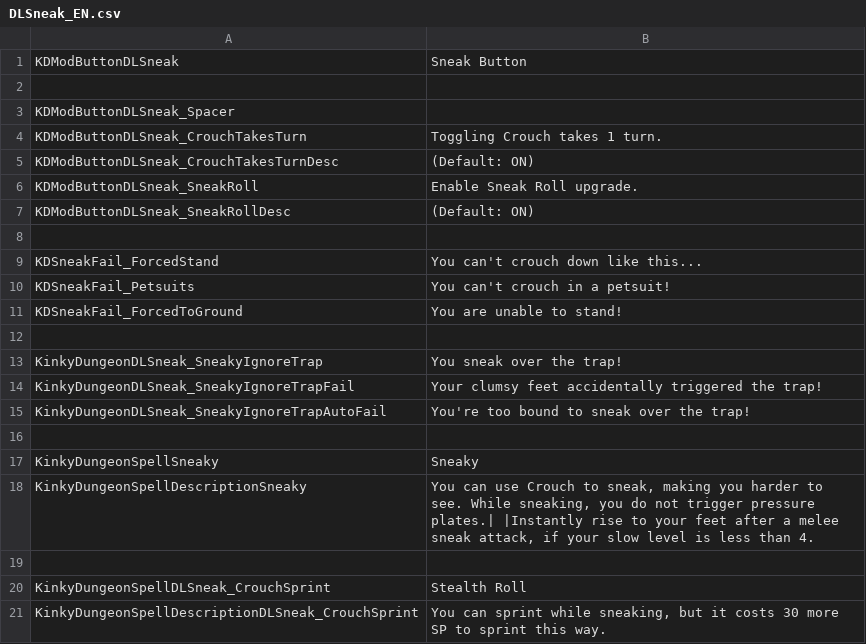
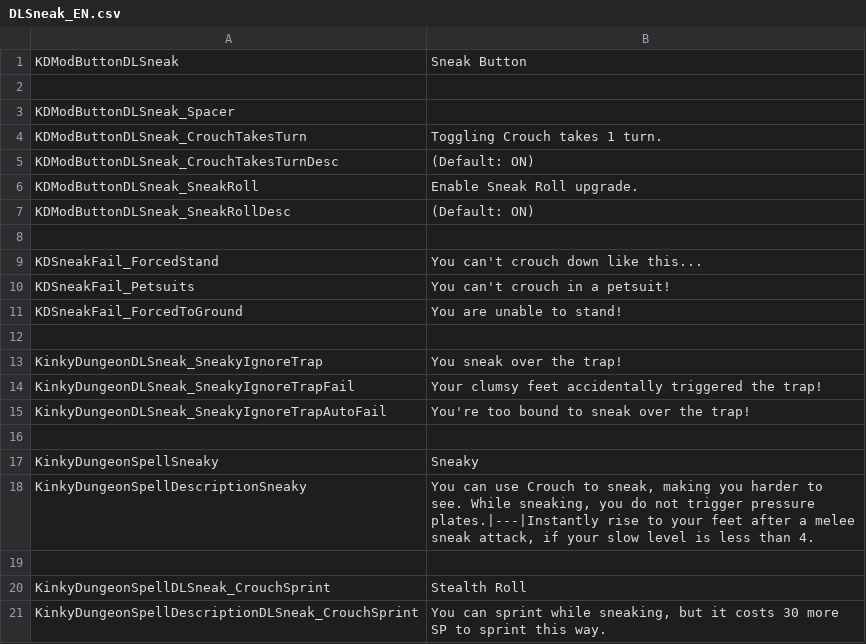
Before and after one commit to dollliandra/SneakButton, a CSV file: Translations/DLSneak_EN.csv, drawn as a sheet.

```diff
--- a/Translations/DLSneak_EN.csv
+++ b/Translations/DLSneak_EN.csv
@@ -17,3 +17,3 @@ KinkyDungeonDLSneak_SneakyIgnoreTrapAutoFail,"You're too bound to sneak over the
 KinkyDungeonSpellSneaky,Sneaky
-KinkyDungeonSpellDescriptionSneaky,"You can use Crouch to sneak, making you harder to see. While sneaking, you do not trigger pressure plates.| |Instantly rise to your feet after a melee sneak attack, if your slow level is less than 4."
+KinkyDungeonSpellDescriptionSneaky,"You can use Crouch to sneak, making you harder to see. While sneaking, you do not trigger pressure plates.|---|Instantly rise to your feet after a melee sneak attack, if your slow level is less than 4."
 
```
Also changed, not shown: 1 other file.
